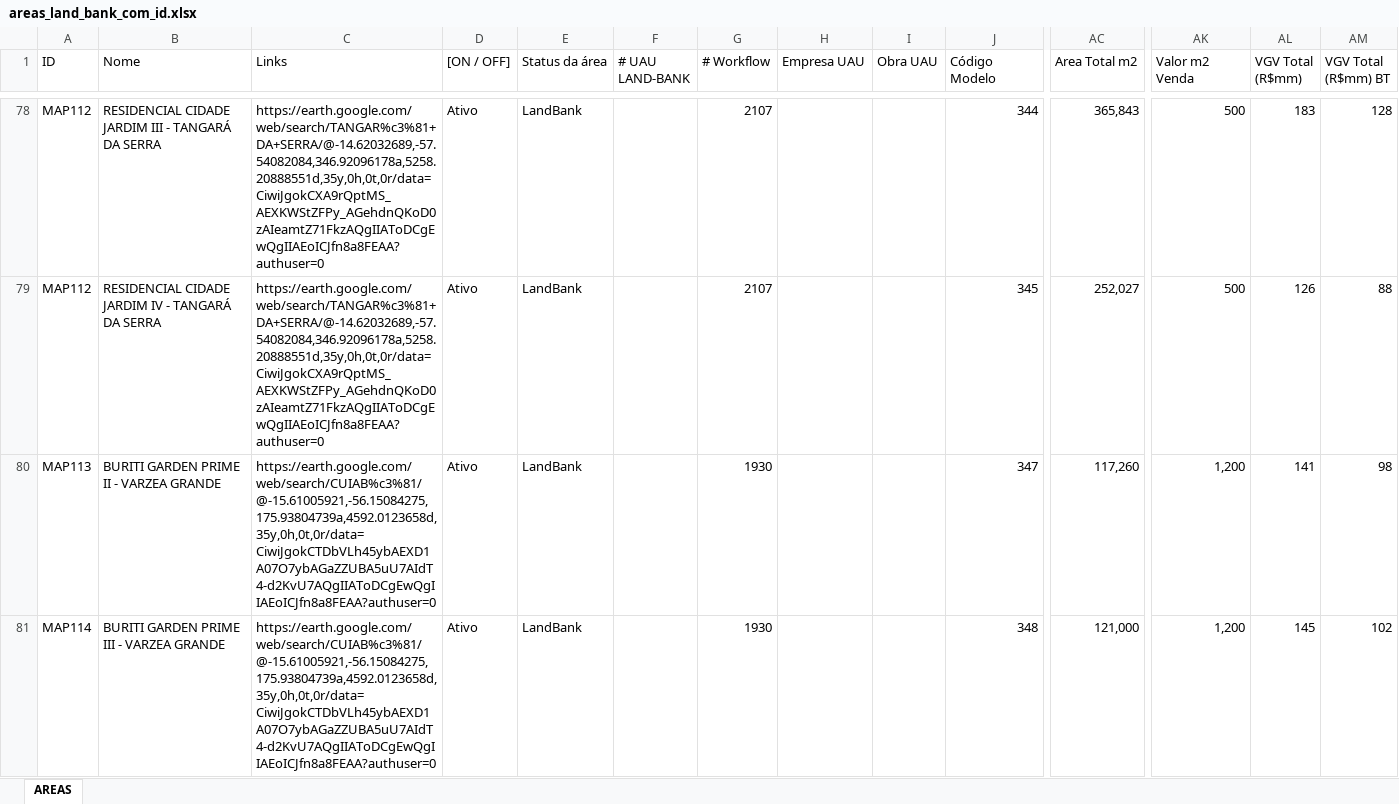
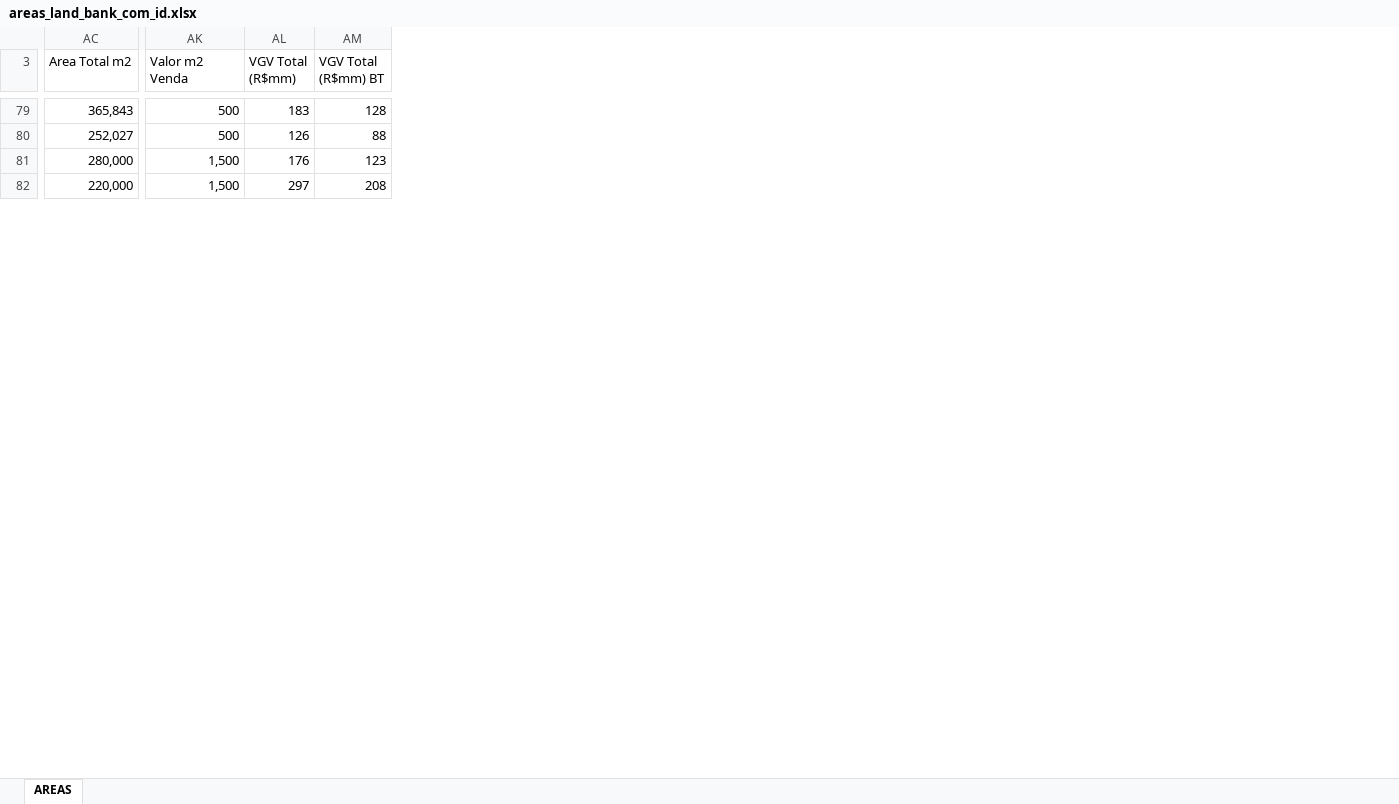
Before and after one commit to BuritiEmpreendimentos/land-bank-mapa-brasil-terrenos, an Excel workbook: areas_land_bank_com_id.xlsx, sheet AREAS, drawn as a sheet; only a part is shown, gaps mark what is left out; values as stored, in another font and other column widths than the file's, no cell formats; removed rows and columns are numbered as before the commit, all else as after; the diff covers the shown part only; the diff names each change by its address in the sheet, - before the commit and + after, or states it on an @@ line.

```diff
--- a/areas_land_bank_com_id.xlsx (sheet AREAS)
+++ b/areas_land_bank_com_id.xlsx (sheet AREAS)
@@ column A (ID) hidden, rows 78-81: MAP112 | MAP112 | MAP113 | MAP114 @@
@@ column B (Nome) hidden, rows 78-81: RESIDENCIAL CIDADE JARDIM III - TANGARÁ DA SERRA | RESIDENCIAL CIDADE JARDIM IV - TANGARÁ DA SERRA | BURITI GARDEN PRIME II - VARZEA GRANDE | BURITI GARDEN PRIME III - VARZEA GRANDE @@
@@ column C (Links) hidden, rows 78-81: https://earth.google.com/web/search/TANGAR%c3%81+DA+SERRA/@-14.62032689,-57.54082084,346.92096178a,5258.20888551d,35y,0h,0t,0r/data=CiwiJgokCXA9rQptMS_AEXKWStZFPy_AGehdnQKoD0zAIeamtZ71FkzAQgIIAToDCgEwQgIIAEoICJfn8a8FEAA?authuser=0 | https://earth.google.com/web/search/TANGAR%c3%81+DA+SERRA/@-14.62032689,-57.54082084,346.92096178a,5258.20888551d,35y,0h,0t,0r/data=CiwiJgokCXA9rQptMS_AEXKWStZFPy_AGehdnQKoD0zAIeamtZ71FkzAQgIIAToDCgEwQgIIAEoICJfn8a8FEAA?authuser=0 | https://earth.google.com/web/search/CUIAB%c3%81/@-15.61005921,-56.15084275,175.93804739a,4592.0123658d,35y,0h,0t,0r/data=CiwiJgokCTDbVLh45ybAEXD1A07O7ybAGaZZUBA5uU7AIdT4-d2KvU7AQgIIAToDCgEwQgIIAEoICJfn8a8FEAA?authuser=0 | https://earth.google.com/web/search/CUIAB%c3%81/@-15.61005921,-56.15084275,175.93804739a,4592.0123658d,35y,0h,0t,0r/data=CiwiJgokCTDbVLh45ybAEXD1A07O7ybAGaZZUBA5uU7AIdT4-d2KvU7AQgIIAToDCgEwQgIIAEoICJfn8a8FEAA?authuser=0 @@
@@ column D ([ON / OFF]) hidden, rows 78-81: all Ativo @@
@@ column E (Status da área) hidden, rows 78-81: all LandBank @@
@@ column F (# UAU LAND-BANK) hidden, empty @@
@@ column G (# Workflow) hidden, rows 78-81: 2107 | 2107 | 1930 | 1930 @@
@@ column H (Empresa UAU) hidden, empty @@
@@ column I (Obra UAU) hidden, empty @@
@@ column J (Código Modelo) hidden, rows 78-81: 344 | 345 | 347 | 348 @@
-AC81 (Area Total m2): 117,260
+AC81 (Area Total m2): 280,000
-AK81:AK82 (Valor m2 Venda): 1,200
+AK81:AK82 (Valor m2 Venda): 1,500
-AL81 (VGV Total (R$mm)): 141
+AL81 (VGV Total (R$mm)): 176
-AM81 (VGV Total (R$mm) BT): 98
+AM81 (VGV Total (R$mm) BT): 123
-AC82 (Area Total m2): 121,000
+AC82 (Area Total m2): 220,000
-AL82 (VGV Total (R$mm)): 145
+AL82 (VGV Total (R$mm)): 297
-AM82 (VGV Total (R$mm) BT): 102
+AM82 (VGV Total (R$mm) BT): 208
```
Also changed, not shown: 3 added rows, 1 removed row and 338 edited cells elsewhere in this sheet, cell formats, formulas that keep their value, hidden cells, 4 other files.
